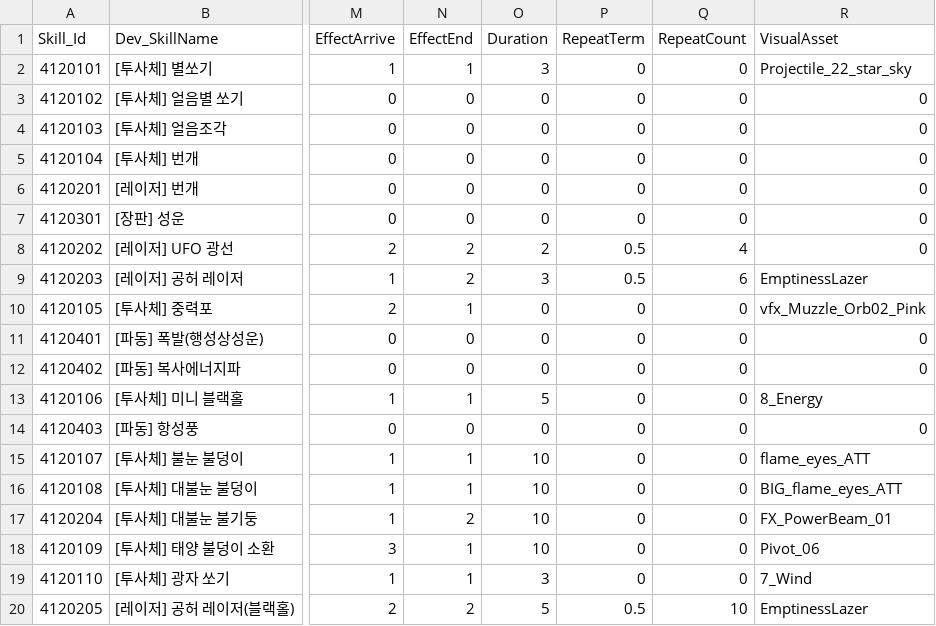
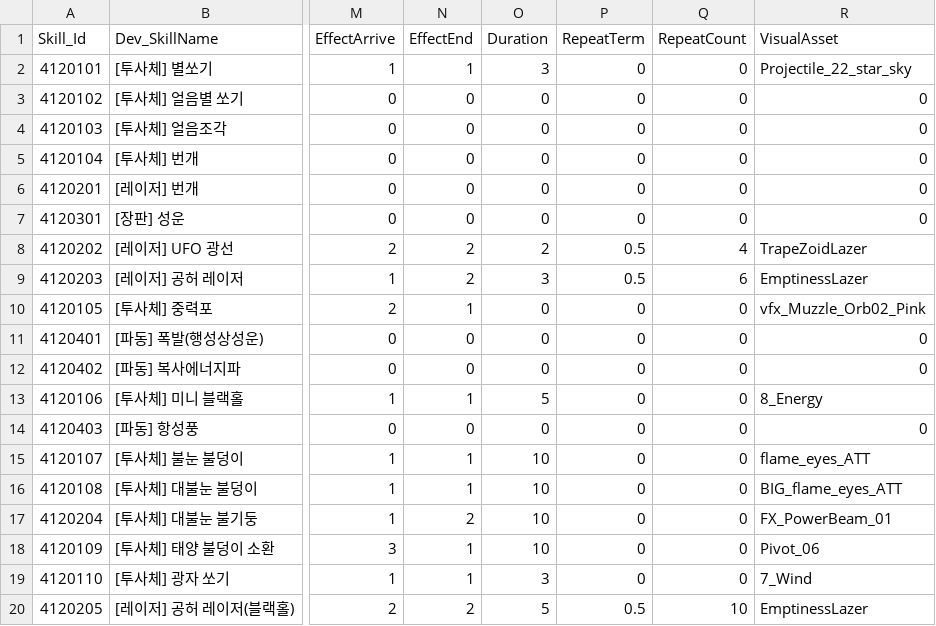
Before and after one commit to jeonglee22/MyPlanet, a CSV file: Assets/DataTables/SkillTable.csv, drawn as a sheet; only a part is shown, gaps mark what is left out; the diff names each change by its address in the sheet, - before the commit and + after, or states it on an @@ line.

```diff
--- a/Assets/DataTables/SkillTable.csv
+++ b/Assets/DataTables/SkillTable.csv
-R8 (VisualAsset): 0
+R8 (VisualAsset): TrapeZoidLazer
```
Also changed, not shown: 6 other files.
